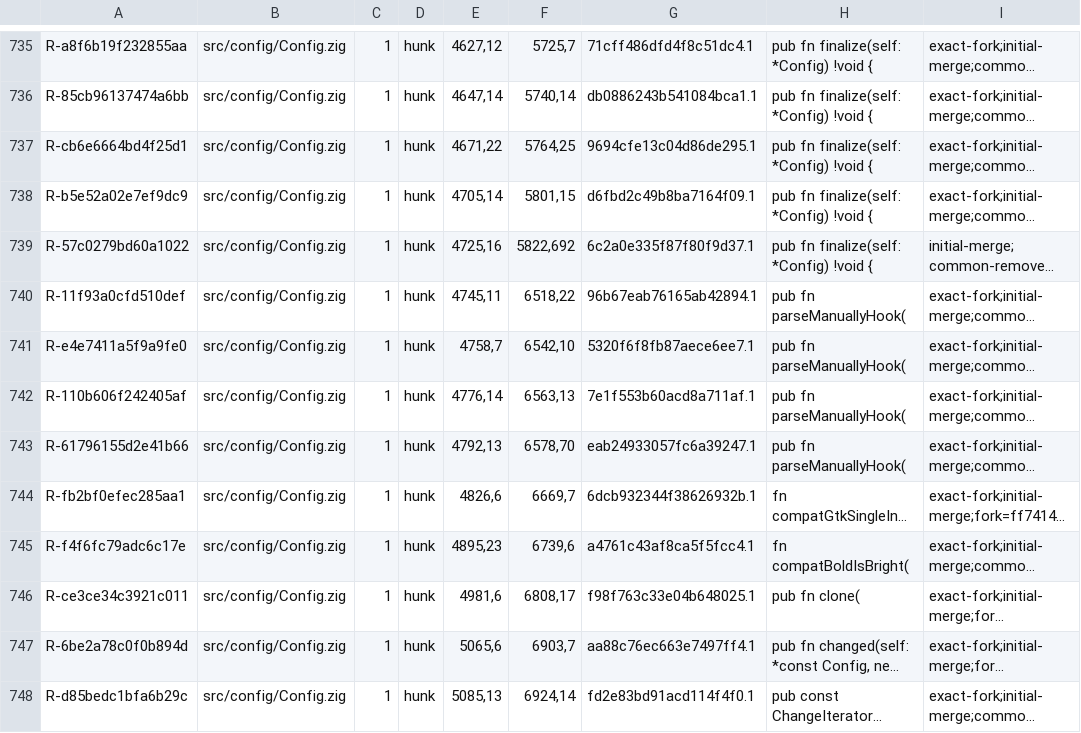
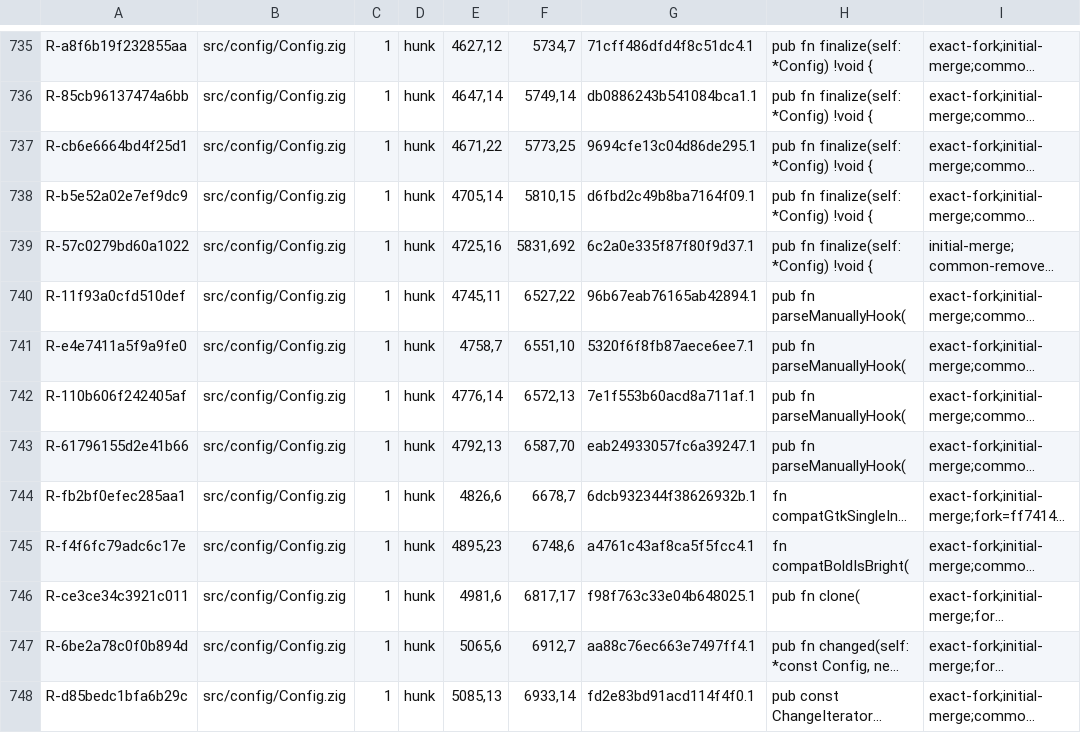
Before and after one commit to amanthanvi/noctty, a TSV file: plans/stone-1a/residual-ledger.tsv, drawn as a sheet; only a part is shown, gaps mark what is left out; long unchanged cells end in …; the diff covers the shown part only; the diff names each change by its address in the sheet, - before the commit and + after, or states it on an @@ line.

```diff
--- a/plans/stone-1a/residual-ledger.tsv
+++ b/plans/stone-1a/residual-ledger.tsv
-F735: 5725,7
+F735: 5734,7
-F736: 5740,14
+F736: 5749,14
-F737: 5764,25
+F737: 5773,25
-F738: 5801,15
+F738: 5810,15
-F739: 5822,692
+F739: 5831,692
-F740: 6518,22
+F740: 6527,22
-F741: 6542,10
+F741: 6551,10
-F742: 6563,13
+F742: 6572,13
-F743: 6578,70
+F743: 6587,70
-F744: 6669,7
+F744: 6678,7
-F745: 6739,6
+F745: 6748,6
-F746: 6808,17
+F746: 6817,17
-F747: 6903,7
+F747: 6912,7
-F748: 6924,14
+F748: 6933,14
```
Also changed, not shown: 130 edited cells elsewhere in this file, 1 other file.
